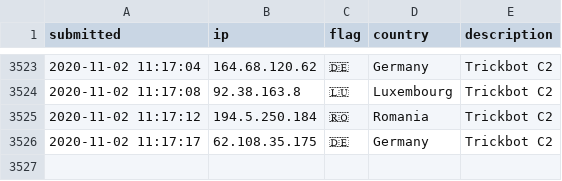
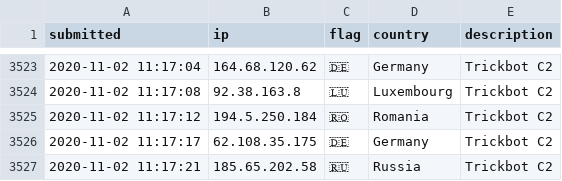
Before and after one commit to l-perrone/IoC, a CSV file: ip-blacklist.csv, drawn as a sheet; only a part is shown, gaps mark what is left out; the diff names each change by its address in the sheet, - before the commit and + after, or states it on an @@ line.

Commit message:
New IoC pushed.

```diff
--- a/ip-blacklist.csv
+++ b/ip-blacklist.csv
+row 3527: 2020-11-02 11:17:21 | 185.65.202.58 | 🇷🇺 | Russia | Trickbot C2
```
